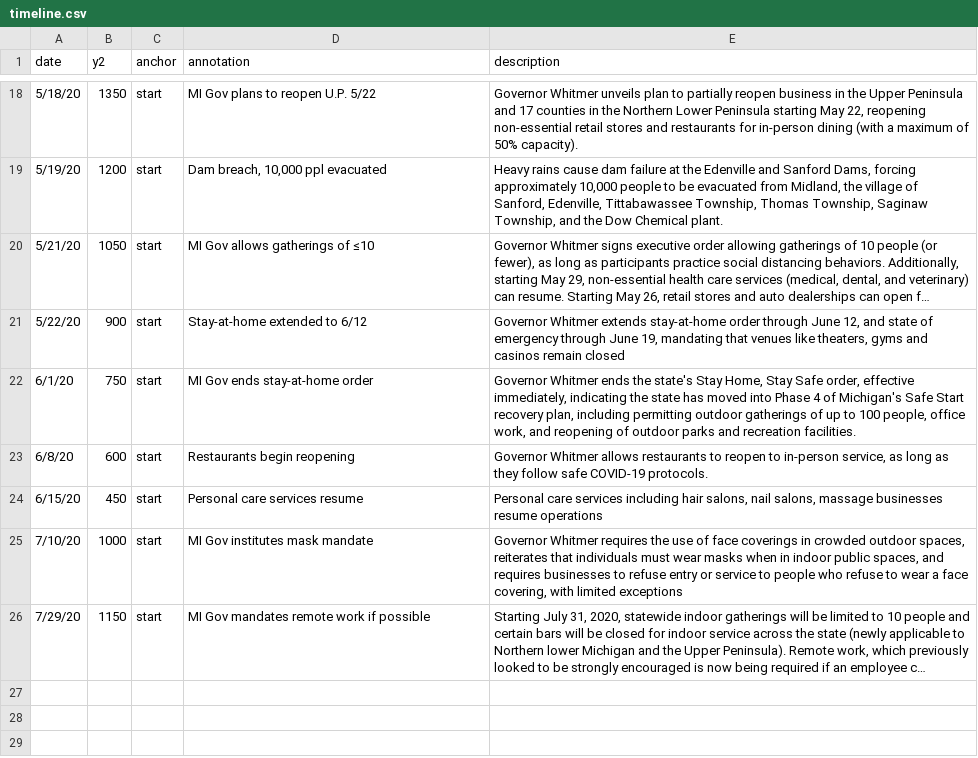
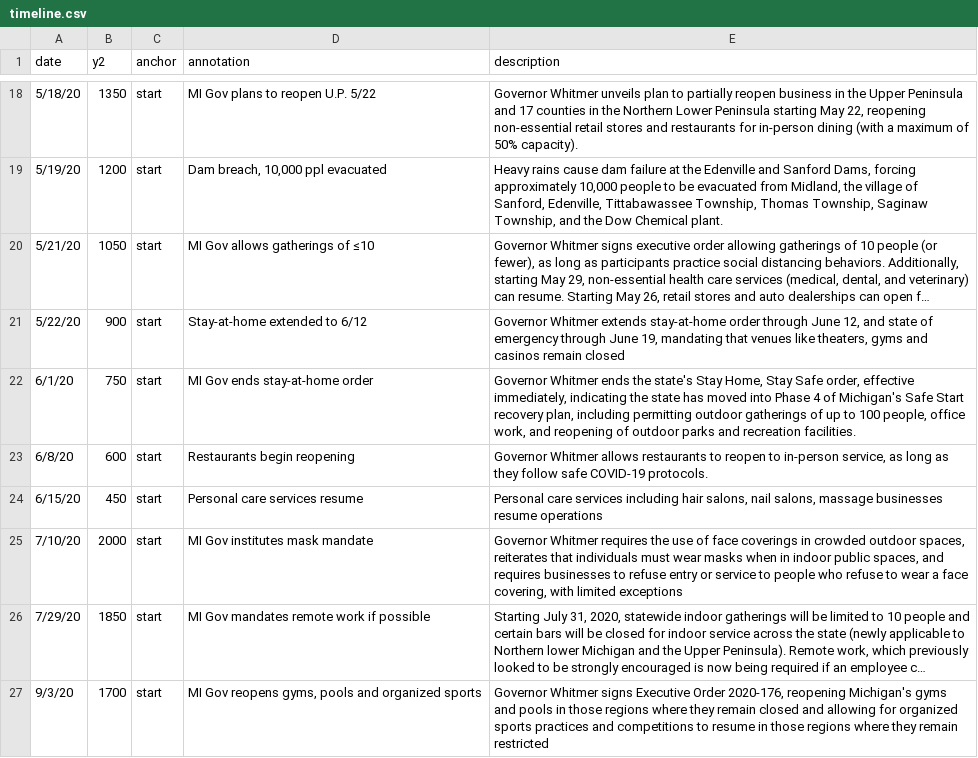
Before and after one commit to epibayes/epibayes.github.io, a CSV file: data/timeline.csv, drawn as a sheet; only a part is shown, gaps mark what is left out; long unchanged cells end in …; the diff names each change by its address in the sheet, - before the commit and + after, or states it on an @@ line.

Commit message:
update timeline

```diff
--- a/data/timeline.csv
+++ b/data/timeline.csv
-B25 (y2): 1000
+B25 (y2): 2000
-B26 (y2): 1150
+B26 (y2): 1850
+row 27: 9/3/20 | 1700 | start | MI Gov reopens gyms, pools and organized sports | Governor Whitmer signs Executive Order 2020-176, reopening Michigan's gyms and pools in those regions where they remain closed and allowing for organized sports practices and competitions to resume in those regions where they remain restricted
```
